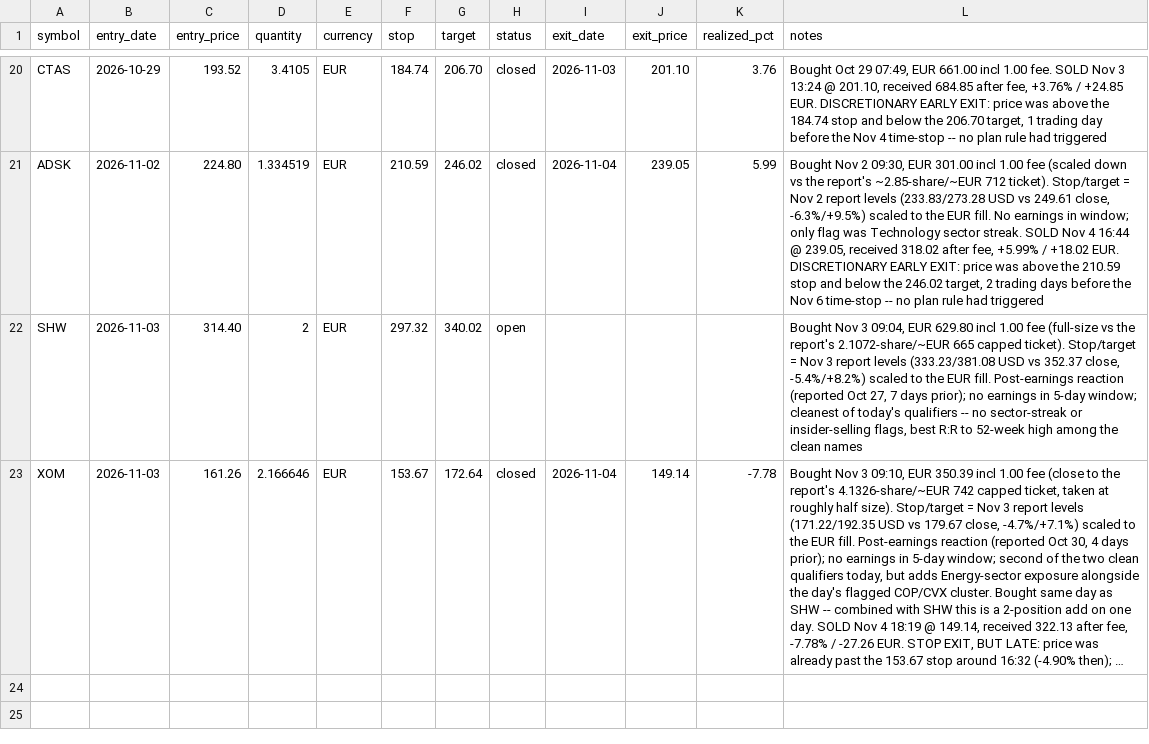
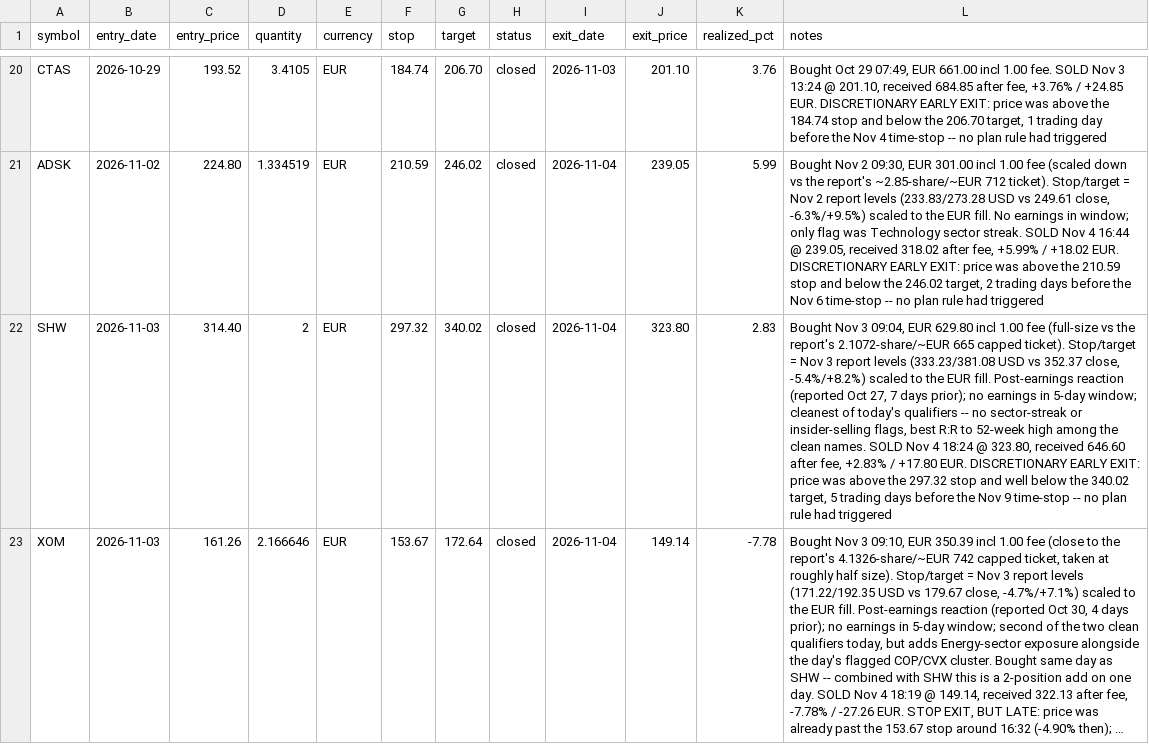
Before and after one commit to kadrisaf/kadrisaf, a CSV file: track_record/real_trades.csv, drawn as a sheet; only a part is shown, gaps mark what is left out; long unchanged cells end in …; the diff names each change by its address in the sheet, - before the commit and + after, or states it on an @@ line.

```diff
--- a/track_record/real_trades.csv
+++ b/track_record/real_trades.csv
-H22 (status): open
+H22 (status): closed
-I22 (exit_date): (empty)
+I22 (exit_date): 2026-11-04
-J22 (exit_price): (empty)
+J22 (exit_price): 323.80
-K22 (realized_pct): (empty)
+K22 (realized_pct): 2.83
-L22 (notes): …the clean names
+L22 (notes): …the clean names. SOLD Nov 4 18:24 @ 323.80, received 646.60 after fee, +2.83% / +17.80 EUR. DISCRETIONARY EARLY EXIT: price was above the 297.32 stop and well below the 340.02 target, 5 trading days before the Nov 9 time-stop -- no plan rule had triggered
```
